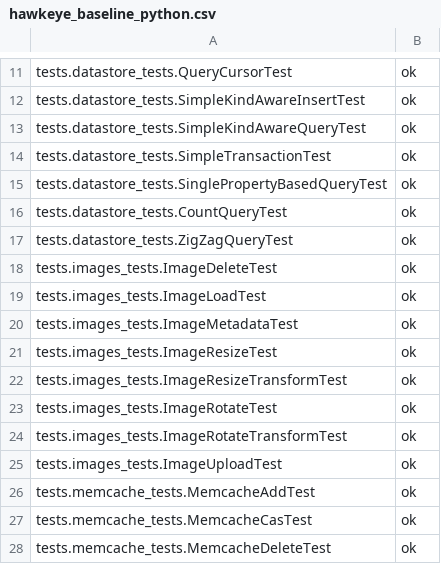
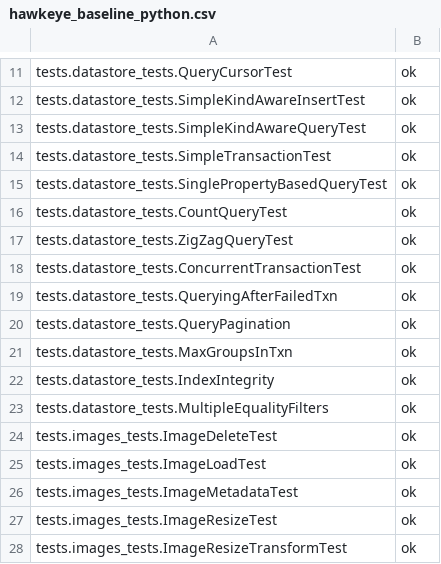
Before and after one commit to AppScale/hawkeye, a CSV file: test-suite/hawkeye_baseline_python.csv, drawn as a sheet; only a part is shown, gaps mark what is left out; the shorter side is filled out with more unchanged rows.

Commit message:
Add datastore tests for transactions and queries

```diff
--- a/test-suite/hawkeye_baseline_python.csv
+++ b/test-suite/hawkeye_baseline_python.csv
@@ -17,2 +17,8 @@ tests.datastore_tests.CountQueryTest, ok
 tests.datastore_tests.ZigZagQueryTest, ok
+tests.datastore_tests.ConcurrentTransactionTest, ok
+tests.datastore_tests.QueryingAfterFailedTxn, ok
+tests.datastore_tests.QueryPagination, ok
+tests.datastore_tests.MaxGroupsInTxn, ok
+tests.datastore_tests.IndexIntegrity, ok
+tests.datastore_tests.MultipleEqualityFilters, ok
 tests.images_tests.ImageDeleteTest, ok
```
Also changed, not shown: 3 other files.
